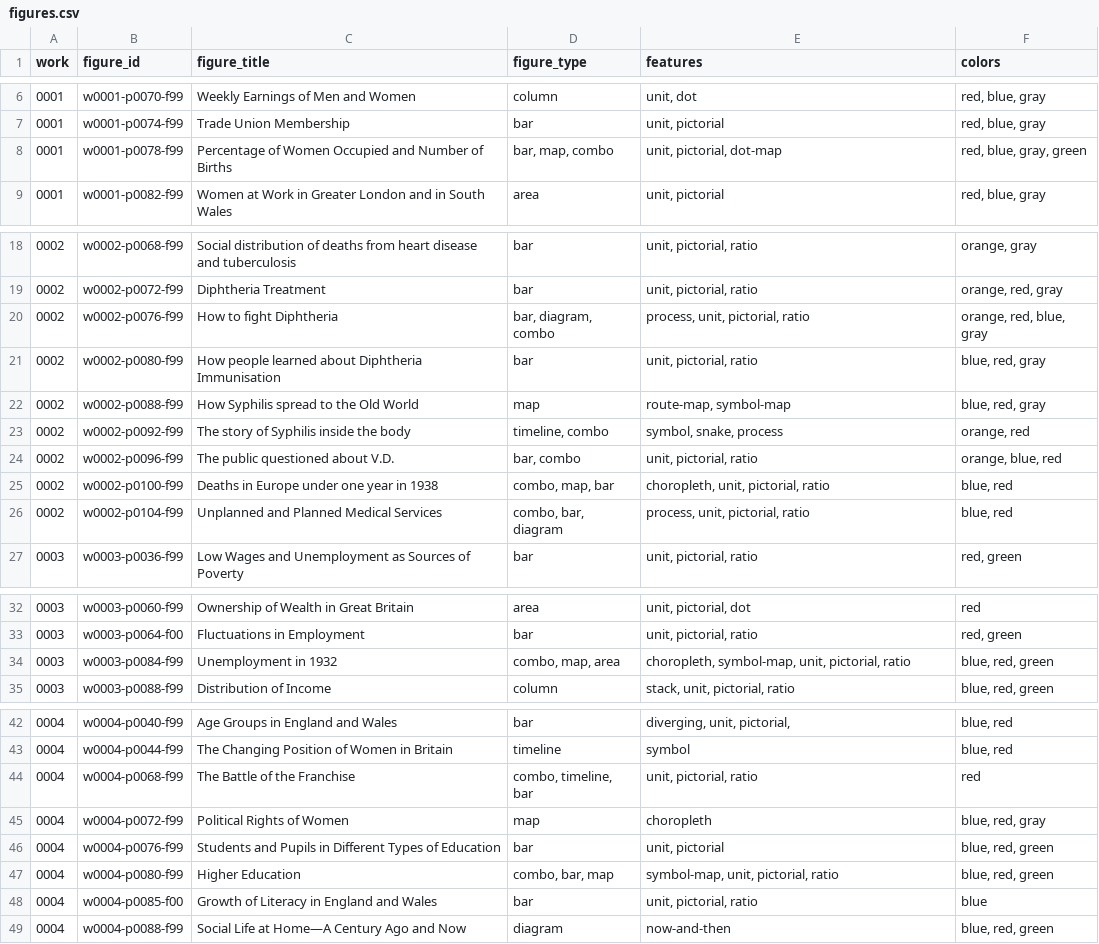
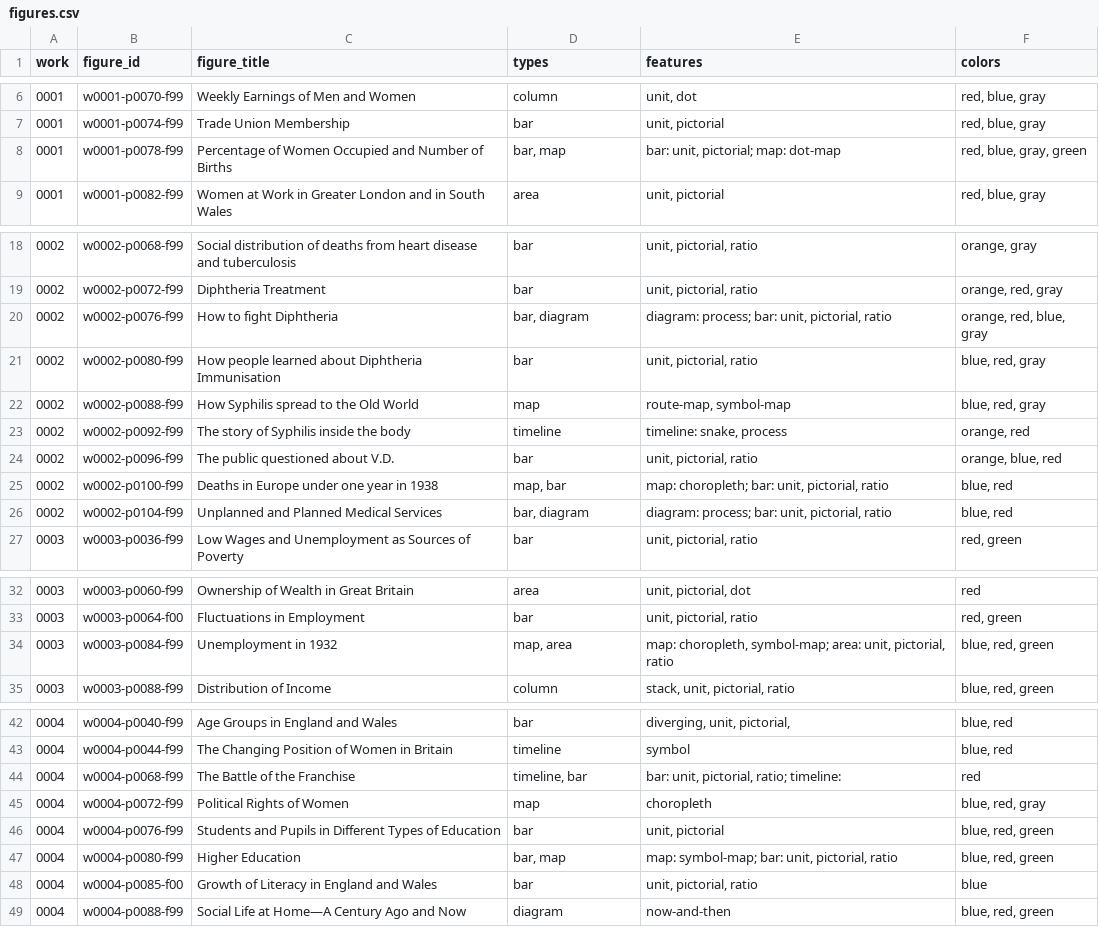
Before and after one commit to infowetrust/isotype-explorer, a CSV file: data-source/figures.csv, drawn as a sheet; only a part is shown, gaps mark what is left out; the diff names each change by its address in the sheet, - before the commit and + after, or states it on an @@ line.

```diff
--- a/data-source/figures.csv
+++ b/data-source/figures.csv
-D1: figure_type
+D1: types
-D8 (types): bar, map, combo
+D8 (types): bar, map
-E8 (features): unit, pictorial, dot-map
+E8 (features): bar: unit, pictorial; map: dot-map
-D20 (types): bar, diagram, combo
+D20 (types): bar, diagram
-E20 (features): process, unit, pictorial, ratio
+E20 (features): diagram: process; bar: unit, pictorial, ratio
-D23 (types): timeline, combo
+D23 (types): timeline
-E23 (features): symbol, snake, process
+E23 (features): timeline: snake, process
-D24 (types): bar, combo
+D24 (types): bar
-D25 (types): combo, map, bar
+D25 (types): map, bar
-E25 (features): choropleth, unit, pictorial, ratio
+E25 (features): map: choropleth; bar: unit, pictorial, ratio
-D26 (types): combo, bar, diagram
+D26 (types): bar, diagram
-E26 (features): process, unit, pictorial, ratio
+E26 (features): diagram: process; bar: unit, pictorial, ratio
-D34 (types): combo, map, area
+D34 (types): map, area
-E34 (features): choropleth, symbol-map, unit, pictorial,…
+E34 (features): map: choropleth, symbol-map; area: unit, pictorial,…
-D44 (types): combo, timeline, bar
+D44 (types): timeline, bar
-E44 (features): unit, pictorial, ratio
+E44 (features): bar: unit, pictorial, ratio; timeline:
-D47 (types): combo, bar, map
+D47 (types): bar, map
-E47 (features): symbol-map, unit, pictorial, ratio
+E47 (features): map: symbol-map; bar: unit, pictorial, ratio
```
Also changed, not shown: 10 other files.
